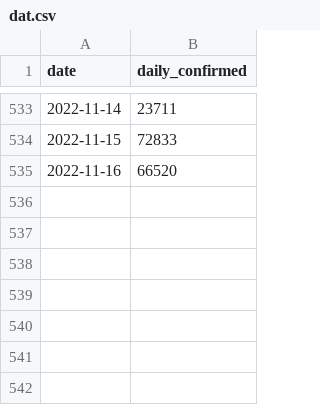
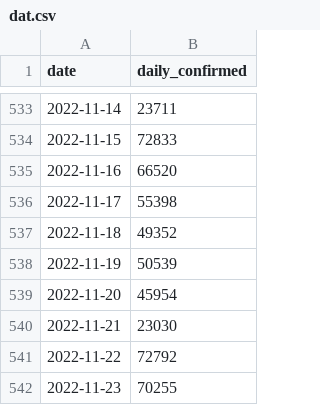
Before and after one commit to kimfinale/pfilter, a CSV file: daily_sim/dat.csv, drawn as a sheet; only a part is shown, gaps mark what is left out.

```diff
--- a/daily_sim/dat.csv
+++ b/daily_sim/dat.csv
@@ -535 +535,8 @@ date,daily_confirmed
 2022-11-16,66520
+2022-11-17,55398
+2022-11-18,49352
+2022-11-19,50539
+2022-11-20,45954
+2022-11-21,23030
+2022-11-22,72792
+2022-11-23,70255
```
Also changed, not shown: daily_sim/smpl_last_states.csv, 2 other files.
